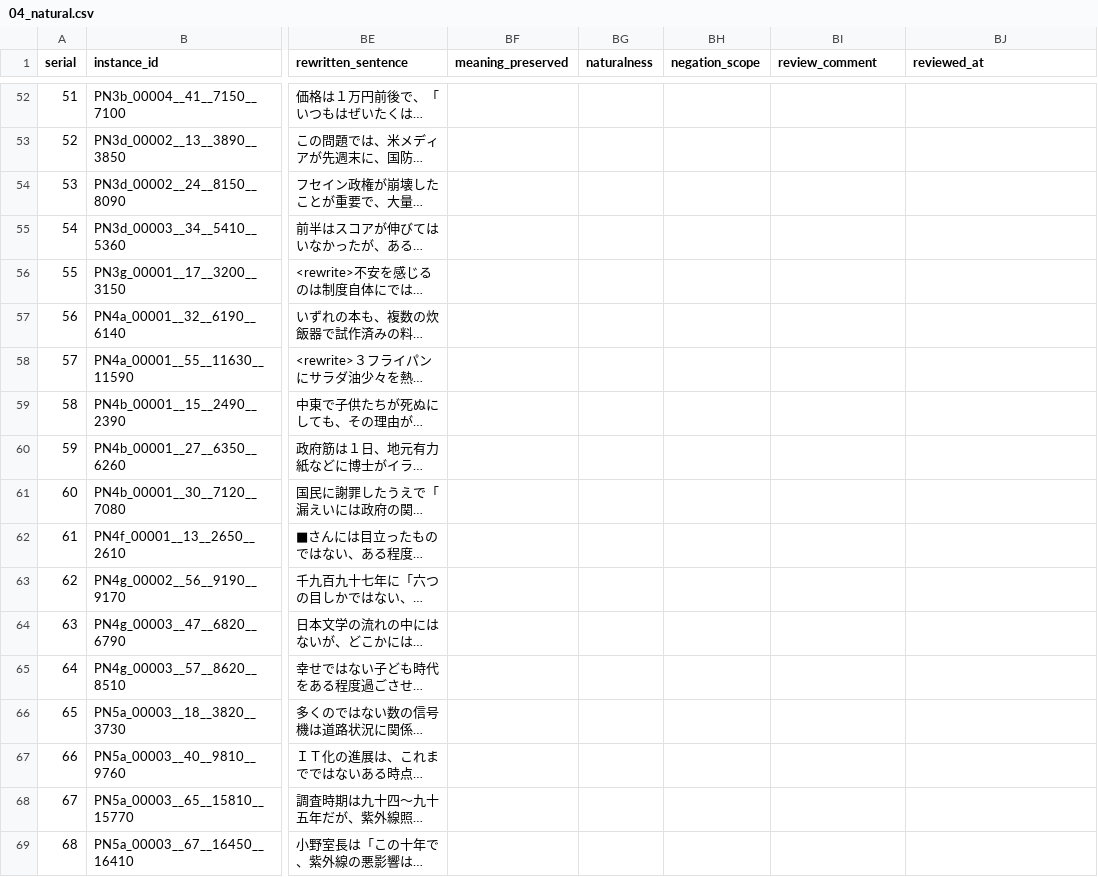
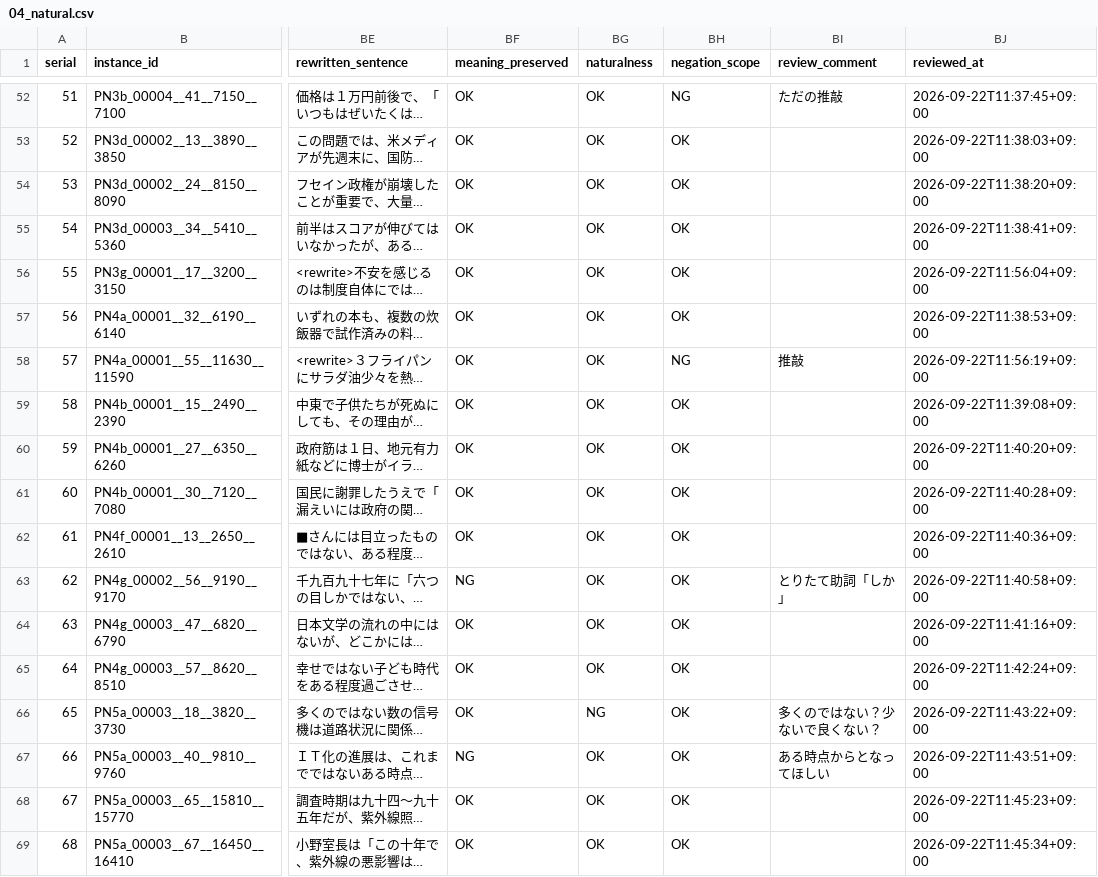
Before and after one commit to Ate25436/Ja_NegFocus_visual, a CSV file: input/04_natural.csv, drawn as a sheet; only a part is shown, gaps mark what is left out; long unchanged cells end in …; the diff covers the shown part only; the diff names each change by its address in the sheet, - before the commit and + after, or states it on an @@ line.

```diff
--- a/input/04_natural.csv
+++ b/input/04_natural.csv
-BF52:BF62 (meaning_preserved): (empty)
+BF52:BF62 (meaning_preserved): OK
-BG52:BG65 (naturalness): (empty)
+BG52:BG65 (naturalness): OK
-BH52 (negation_scope): (empty)
+BH52 (negation_scope): NG
-BI52 (review_comment): (empty)
+BI52 (review_comment): ただの推敲
-BJ52 (reviewed_at): (empty)
+BJ52 (reviewed_at): 2026-09-22T11:37:45+09:00
-BH53:BH57 (negation_scope): (empty)
+BH53:BH57 (negation_scope): OK
-BJ53 (reviewed_at): (empty)
+BJ53 (reviewed_at): 2026-09-22T11:38:03+09:00
-BJ54 (reviewed_at): (empty)
+BJ54 (reviewed_at): 2026-09-22T11:38:20+09:00
-BJ55 (reviewed_at): (empty)
+BJ55 (reviewed_at): 2026-09-22T11:38:41+09:00
-BJ56 (reviewed_at): (empty)
+BJ56 (reviewed_at): 2026-09-22T11:56:04+09:00
-BJ57 (reviewed_at): (empty)
+BJ57 (reviewed_at): 2026-09-22T11:38:53+09:00
-BH58 (negation_scope): (empty)
+BH58 (negation_scope): NG
-BI58 (review_comment): (empty)
+BI58 (review_comment): 推敲
-BJ58 (reviewed_at): (empty)
+BJ58 (reviewed_at): 2026-09-22T11:56:19+09:00
-BH59:BH69 (negation_scope): (empty)
+BH59:BH69 (negation_scope): OK
-BJ59 (reviewed_at): (empty)
+BJ59 (reviewed_at): 2026-09-22T11:39:08+09:00
-BJ60 (reviewed_at): (empty)
+BJ60 (reviewed_at): 2026-09-22T11:40:20+09:00
-BJ61 (reviewed_at): (empty)
+BJ61 (reviewed_at): 2026-09-22T11:40:28+09:00
-BJ62 (reviewed_at): (empty)
+BJ62 (reviewed_at): 2026-09-22T11:40:36+09:00
-BF63 (meaning_preserved): (empty)
+BF63 (meaning_preserved): NG
-BI63 (review_comment): (empty)
+BI63 (review_comment): とりたて助詞「しか」
-BJ63 (reviewed_at): (empty)
+BJ63 (reviewed_at): 2026-09-22T11:40:58+09:00
-BF64:BF66 (meaning_preserved): (empty)
+BF64:BF66 (meaning_preserved): OK
-BJ64 (reviewed_at): (empty)
+BJ64 (reviewed_at): 2026-09-22T11:41:16+09:00
-BJ65 (reviewed_at): (empty)
+BJ65 (reviewed_at): 2026-09-22T11:42:24+09:00
-BG66 (naturalness): (empty)
+BG66 (naturalness): NG
-BI66 (review_comment): (empty)
+BI66 (review_comment): 多くのではない？少ないで良くない？
-BJ66 (reviewed_at): (empty)
+BJ66 (reviewed_at): 2026-09-22T11:43:22+09:00
-BF67 (meaning_preserved): (empty)
+BF67 (meaning_preserved): NG
-BG67:BG69 (naturalness): (empty)
+BG67:BG69 (naturalness): OK
-BI67 (review_comment): (empty)
+BI67 (review_comment): ある時点からとなってほしい
-BJ67 (reviewed_at): (empty)
+BJ67 (reviewed_at): 2026-09-22T11:43:51+09:00
-BF68:BF69 (meaning_preserved): (empty)
+BF68:BF69 (meaning_preserved): OK
-BJ68 (reviewed_at): (empty)
+BJ68 (reviewed_at): 2026-09-22T11:45:23+09:00
-BJ69 (reviewed_at): (empty)
+BJ69 (reviewed_at): 2026-09-22T11:45:34+09:00
```
Also changed, not shown: 94 edited cells elsewhere in this file, 1 other file.
